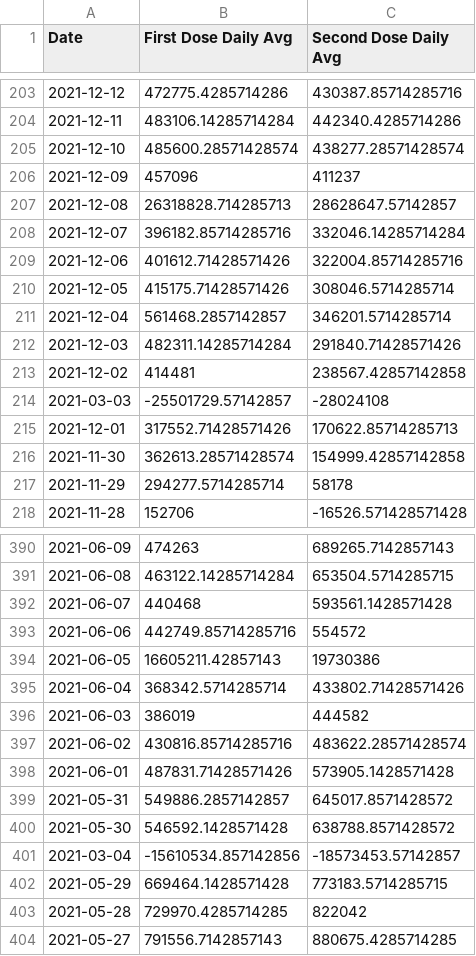
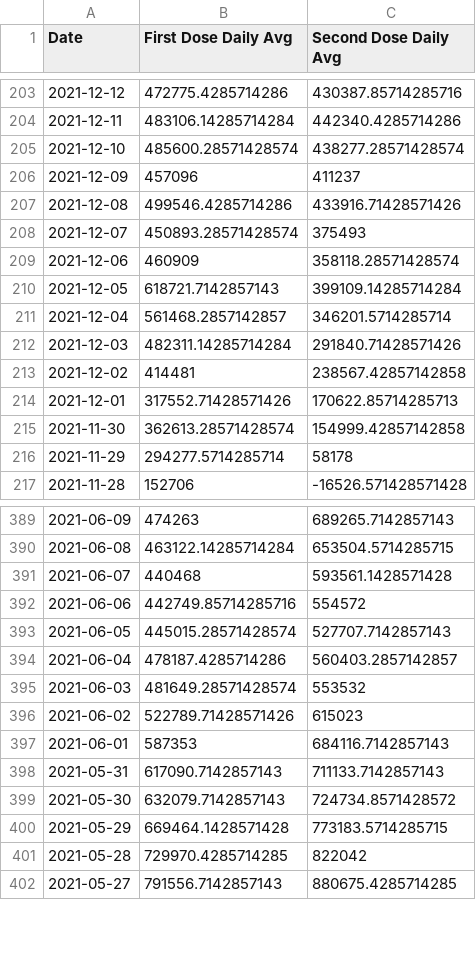
Before and after one commit to Dotdash-Data-Journalism/2021_2022_VWH_covid_vaccine_tracker, a CSV file: chartData/firstVsSecondGrowth.csv, drawn as a sheet; only a part is shown, gaps mark what is left out; the diff covers the shown part only.

```diff
--- a/chartData/firstVsSecondGrowth.csv
+++ b/chartData/firstVsSecondGrowth.csv
@@ -206,6 +206,6 @@ Date,First Dose Daily Avg,Second Dose Daily Avg
 2021-12-09,457096,411237
-2021-12-08,26318828.714285713,28628647.57142857
-2021-12-07,396182.85714285716,332046.14285714284
-2021-12-06,401612.71428571426,322004.85714285716
-2021-12-05,415175.71428571426,308046.5714285714
+2021-12-08,499546.4285714286,433916.71428571426
+2021-12-07,450893.28571428574,375493
+2021-12-06,460909,358118.28571428574
+2021-12-05,618721.7142857143,399109.14285714284
 2021-12-04,561468.2857142857,346201.5714285714
@@ -213,3 +213,2 @@ Date,First Dose Daily Avg,Second Dose Daily Avg
 2021-12-02,414481,238567.42857142858
-2021-03-03,-25501729.57142857,-28024108
 2021-12-01,317552.71428571426,170622.85714285713
@@ -393,10 +392,9 @@ Date,First Dose Daily Avg,Second Dose Daily Avg
 2021-06-06,442749.85714285716,554572
-2021-06-05,16605211.42857143,19730386
-2021-06-04,368342.5714285714,433802.71428571426
-2021-06-03,386019,444582
-2021-06-02,430816.85714285716,483622.28571428574
-2021-06-01,487831.71428571426,573905.1428571428
-2021-05-31,549886.2857142857,645017.8571428572
-2021-05-30,546592.1428571428,638788.8571428572
-2021-03-04,-15610534.857142856,-18573453.57142857
+2021-06-05,445015.28571428574,527707.7142857143
+2021-06-04,478187.4285714286,560403.2857142857
+2021-06-03,481649.28571428574,553532
+2021-06-02,522789.71428571426,615023
+2021-06-01,587353,684116.7142857143
+2021-05-31,617090.7142857143,711133.7142857143
+2021-05-30,632079.7142857143,724734.8571428572
 2021-05-29,669464.1428571428,773183.5714285715
```
Also changed, not shown: 3 added rows, 1 removed row and 21 edited cells elsewhere in this file.
